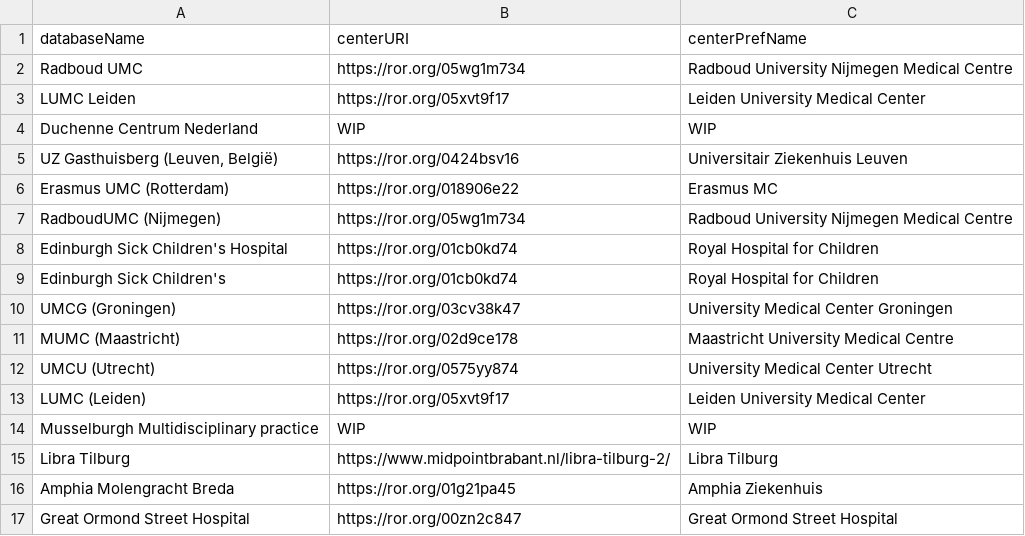
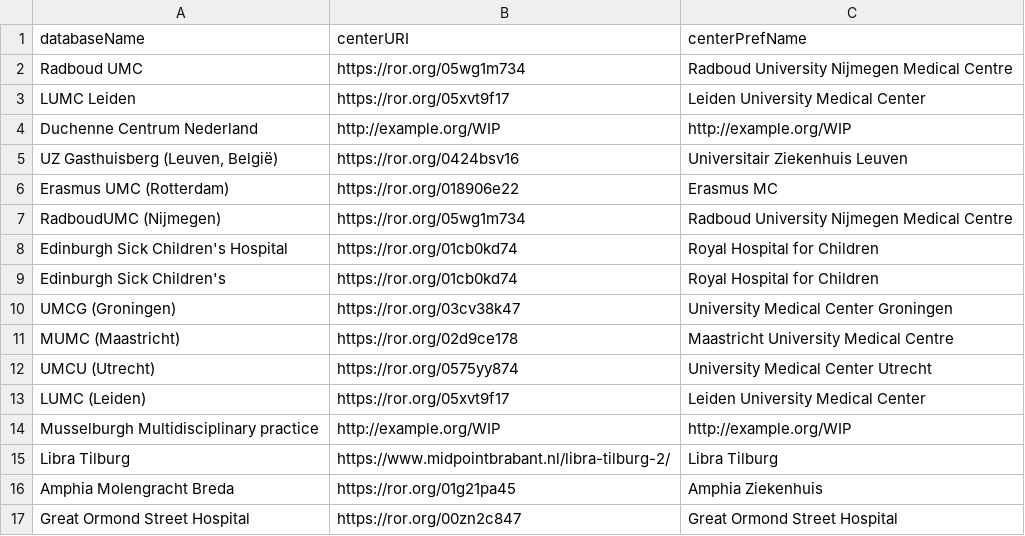
Before and after one commit to ejp-rd-vp/duchenne-proms, a CSV file: term_mappings/researchCentres_mappings.csv, drawn as a sheet.

Commit message:
Changed WIP with an example URI to stop errors

```diff
--- a/term_mappings/researchCentres_mappings.csv
+++ b/term_mappings/researchCentres_mappings.csv
@@ -3,3 +3,3 @@ Radboud UMC,https://ror.org/05wg1m734,Radboud University Nijmegen Medical Centre
 LUMC Leiden,https://ror.org/05xvt9f17, Leiden University Medical Center
-Duchenne Centrum Nederland,WIP,WIP
+Duchenne Centrum Nederland,http://example.org/WIP,http://example.org/WIP
 "UZ Gasthuisberg (Leuven, België)",https://ror.org/0424bsv16, Universitair Ziekenhuis Leuven
@@ -13,3 +13,3 @@ UMCU  (Utrecht),https://ror.org/0575yy874, University Medical Center Utrecht
 LUMC (Leiden),https://ror.org/05xvt9f17, Leiden University Medical Center
-Musselburgh Multidisciplinary practice,WIP,WIP
+Musselburgh Multidisciplinary practice,http://example.org/WIP,http://example.org/WIP
 Libra Tilburg,https://www.midpointbrabant.nl/libra-tilburg-2/, Libra Tilburg
```
